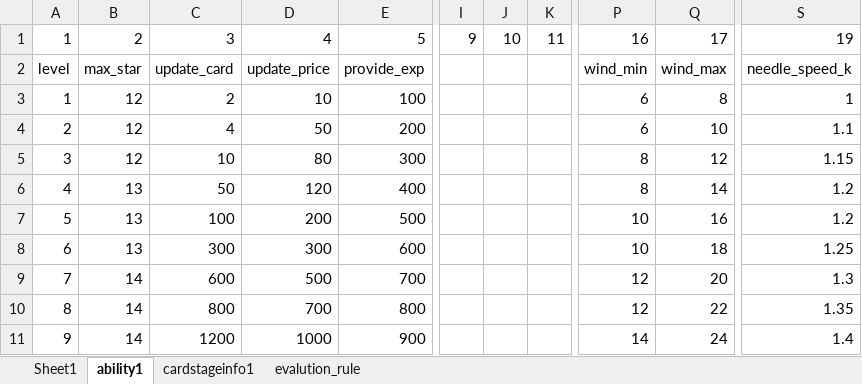
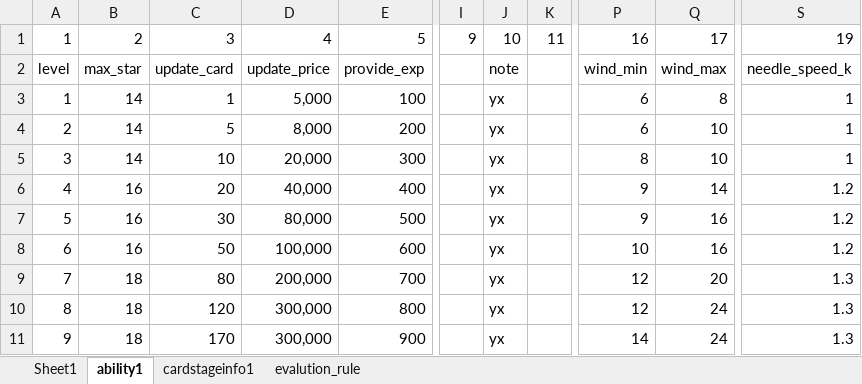
Before and after one commit to IntelHeartPrime/Gamedev_Tools, an Excel workbook: CourseCardSystem/Card/CourseCardConfig.xlsx, sheet ability1, drawn as a sheet; only a part is shown, gaps mark what is left out; values as stored, in another font and other column widths than the file's, no cell formats; charts and pictures not drawn; the diff covers the shown part only; the diff names each change by its address in the sheet, - before the commit and + after, or states it on an @@ line.

```diff
--- a/CourseCardSystem/Card/CourseCardConfig.xlsx (sheet ability1)
+++ b/CourseCardSystem/Card/CourseCardConfig.xlsx (sheet ability1)
-J2: (empty)
+J2: note
-B3:B5: 12
+B3:B5: 14
-C3: 2
+C3: 1
-D3: 10
+D3: 5,000
-J3:J11: (empty)
+J3:J11: yx
-C4: 4
+C4: 5
-D4: 50
+D4: 8,000
-S4: 1.1
+S4: 1
-D5: 80
+D5: 20,000
-Q5: 12
+Q5: 10
-S5: 1.15
+S5: 1
-B6:B8: 13
+B6:B8: 16
-C6: 50
+C6: 20
-D6: 120
+D6: 40,000
-P6: 8
+P6: 9
-C7: 100
+C7: 30
-D7: 200
+D7: 80,000
-P7: 10
+P7: 9
-C8: 300
+C8: 50
-D8: 300
+D8: 100,000
-Q8: 18
+Q8: 16
-S8: 1.25
+S8: 1.2
-B9:B11: 14
+B9:B11: 18
-C9: 600
+C9: 80
-D9: 500
+D9: 200,000
-C10: 800
+C10: 120
-D10: 700
+D10: 300,000
-Q10: 22
+Q10: 24
-S10: 1.35
+S10: 1.3
-C11: 1200
+C11: 170
-D11: 1000
+D11: 300,000
-S11: 1.4
+S11: 1.3
```
Also changed, not shown: 429 edited cells elsewhere in this sheet, sheet evalution_rule, sheet cardstageinfo1, sheet Sheet1, cell formats, CourseCardSystem/Skill/SkillConfig.xlsx, 4 other files.
